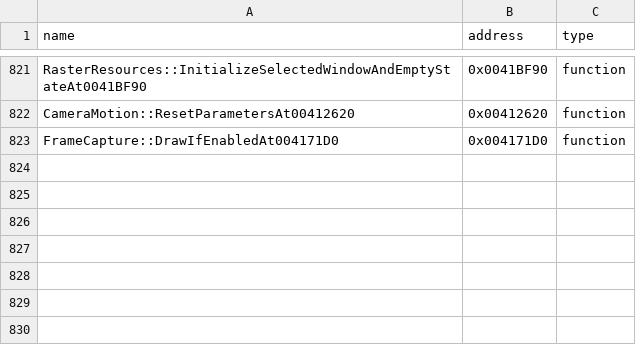
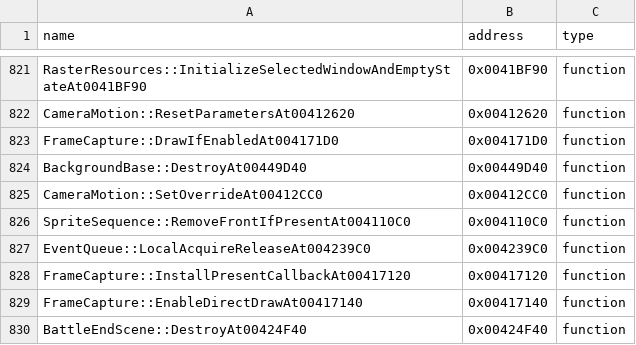
Before and after one commit to N0zoM1z0/th075, a CSV file: config/reccmp-functions.csv, drawn as a sheet; only a part is shown, gaps mark what is left out.

```diff
--- a/config/reccmp-functions.csv
+++ b/config/reccmp-functions.csv
@@ -823 +823,8 @@ CameraMotion::ResetParametersAt00412620,0x00412620,function
 FrameCapture::DrawIfEnabledAt004171D0,0x004171D0,function
+BackgroundBase::DestroyAt00449D40,0x00449D40,function
+CameraMotion::SetOverrideAt00412CC0,0x00412CC0,function
+SpriteSequence::RemoveFrontIfPresentAt004110C0,0x004110C0,function
+EventQueue::LocalAcquireReleaseAt004239C0,0x004239C0,function
+FrameCapture::InstallPresentCallbackAt00417120,0x00417120,function
+FrameCapture::EnableDirectDrawAt00417140,0x00417140,function
+BattleEndScene::DestroyAt00424F40,0x00424F40,function
```
Also changed, not shown: config/implemented.csv, config/known-symbols.csv, 10 other files.
